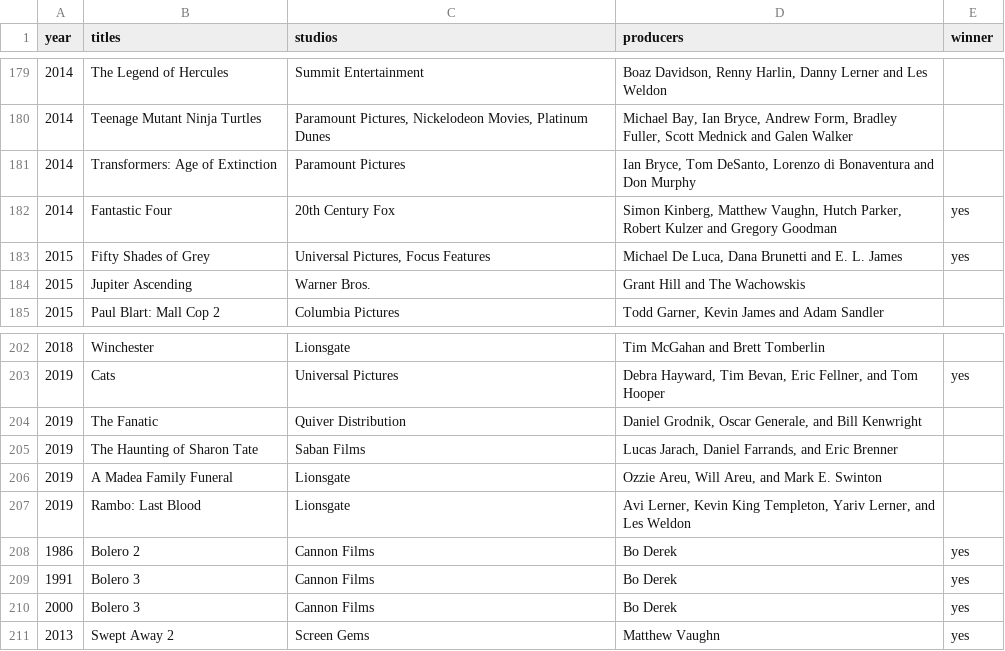
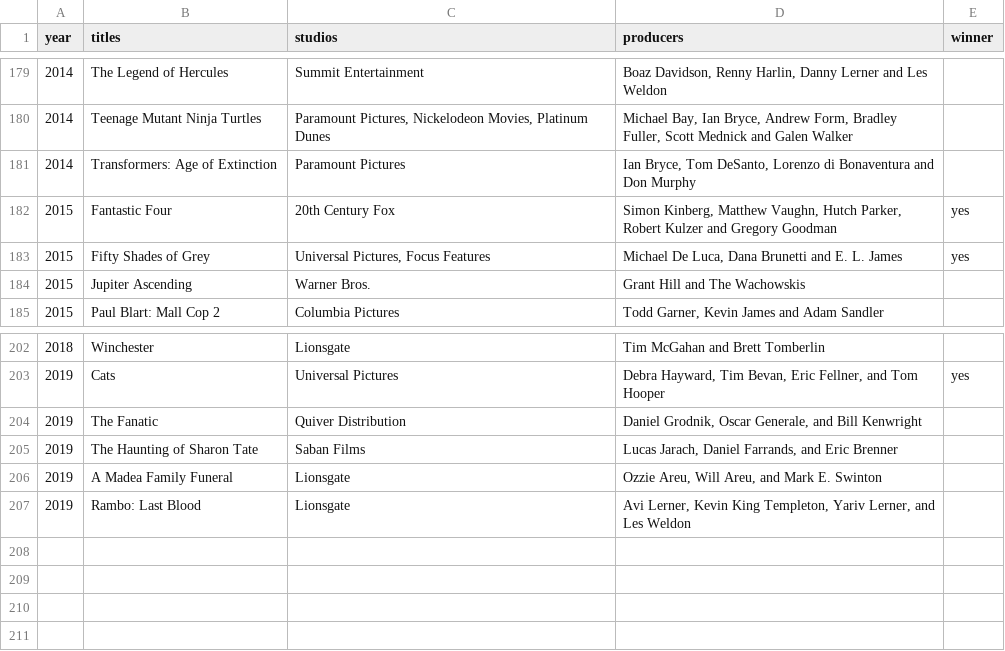
Before and after one commit to nmoisesp/apache-beam-etl-pipeline-demo, a CSV file: src/main/resources/movielist.csv, drawn as a sheet; only a part is shown, gaps mark what is left out.

```diff
--- a/src/main/resources/movielist.csv
+++ b/src/main/resources/movielist.csv
@@ -181,3 +181,3 @@ year;titles;studios;producers;winner
 2014;Transformers: Age of Extinction;Paramount Pictures;Ian Bryce, Tom DeSanto, Lorenzo di Bonaventura and Don Murphy;
-2014;Fantastic Four;20th Century Fox;Simon Kinberg, Matthew Vaughn, Hutch Parker, Robert Kulzer and Gregory Goodman;yes
+2015;Fantastic Four;20th Century Fox;Simon Kinberg, Matthew Vaughn, Hutch Parker, Robert Kulzer and Gregory Goodman;yes
 2015;Fifty Shades of Grey;Universal Pictures, Focus Features;Michael De Luca, Dana Brunetti and E. L. James;yes
@@ -207,5 +207 @@ year;titles;studios;producers;winner
 2019;Rambo: Last Blood;Lionsgate;Avi Lerner, Kevin King Templeton, Yariv Lerner, and Les Weldon;
-1986;Bolero 2;Cannon Films;Bo Derek;yes
-1991;Bolero 3;Cannon Films;Bo Derek;yes
-2000;Bolero 3;Cannon Films;Bo Derek;yes
-2013;Swept Away 2;Screen Gems;Matthew Vaughn;yes
```
Also changed, not shown: 8 other files.
